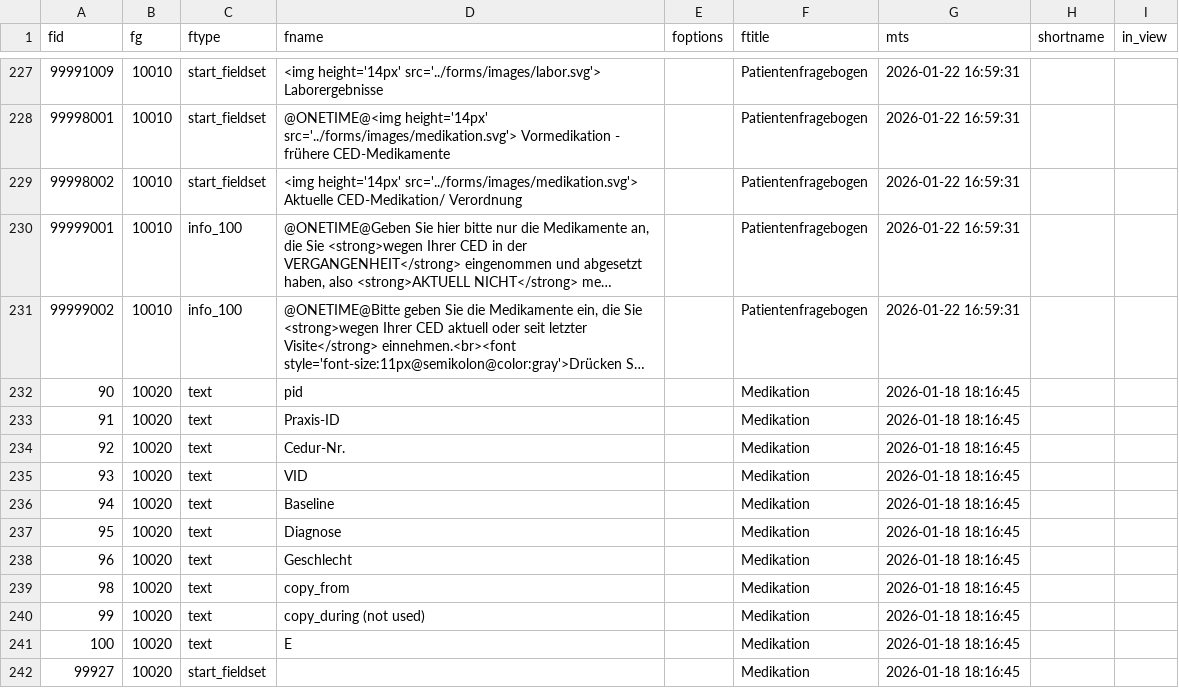
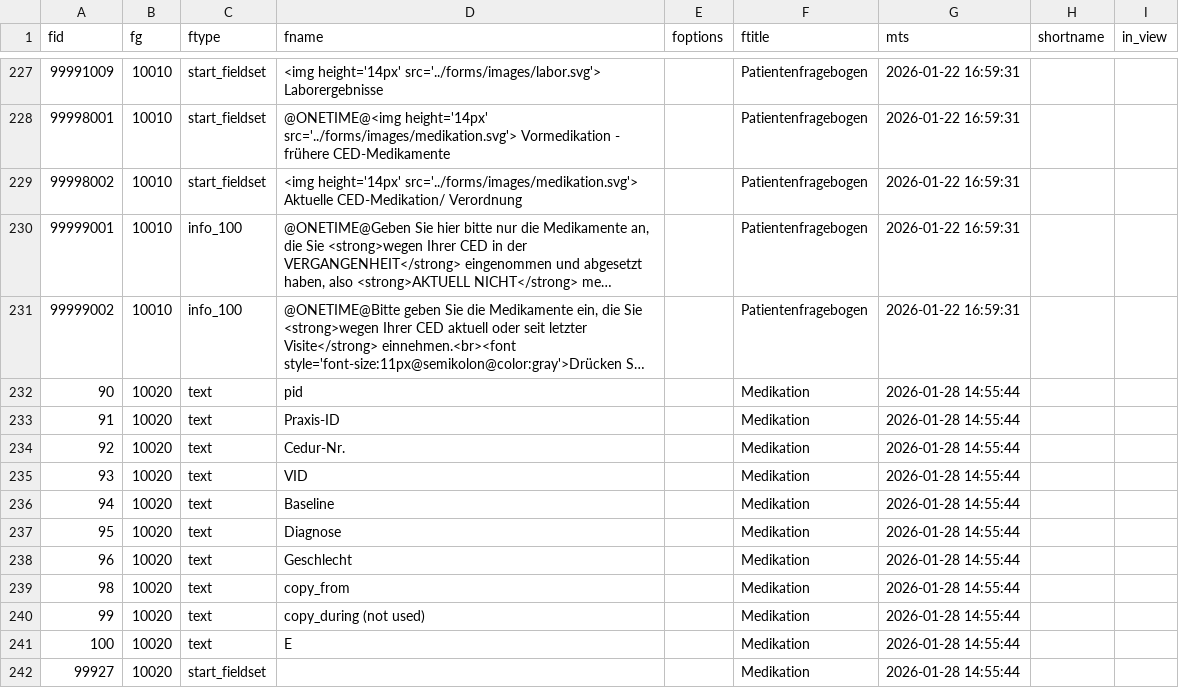
Before and after one commit to GithubAurelius/cedur, a CSV file: forms_def/forms_definition.csv, drawn as a sheet; only a part is shown, gaps mark what is left out; long unchanged cells end in …; the diff covers the shown part only; the diff names each change by its address in the sheet, - before the commit and + after, or states it on an @@ line.

```diff
--- a/forms_def/forms_definition.csv
+++ b/forms_def/forms_definition.csv
-G232:G242 (mts): 2026-01-18 18:16:45
+G232:G242 (mts): 2026-01-28 14:55:44
```
Also changed, not shown: 12 edited cells elsewhere in this file, forms_def/Medikation.csv, 4 other files.
